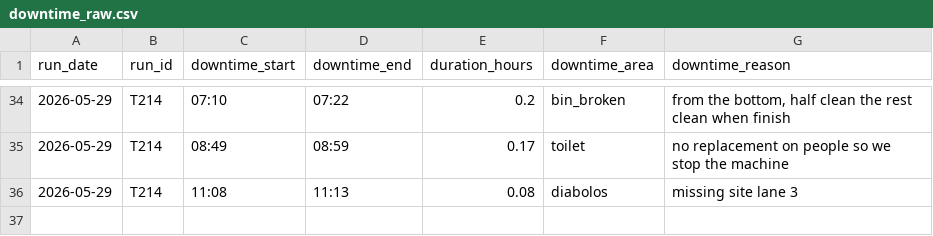
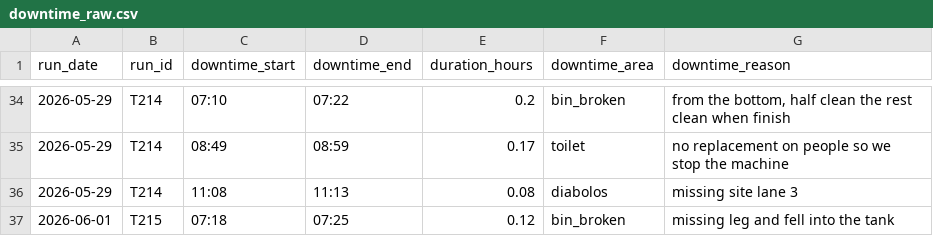
Before and after one commit to dailydreamer96-png/presizing-dashboard_v2, a CSV file: downtime_raw.csv, drawn as a sheet; only a part is shown, gaps mark what is left out; the diff names each change by its address in the sheet, - before the commit and + after, or states it on an @@ line.

```diff
--- a/downtime_raw.csv
+++ b/downtime_raw.csv
+row 37: 2026-06-01 | T215 | 07:18 | 07:25 | 0.12 | bin_broken | missing leg and fell into the tank
```
Also changed, not shown: changes_raw.csv, dec_file_raw.csv, 3 other files.
